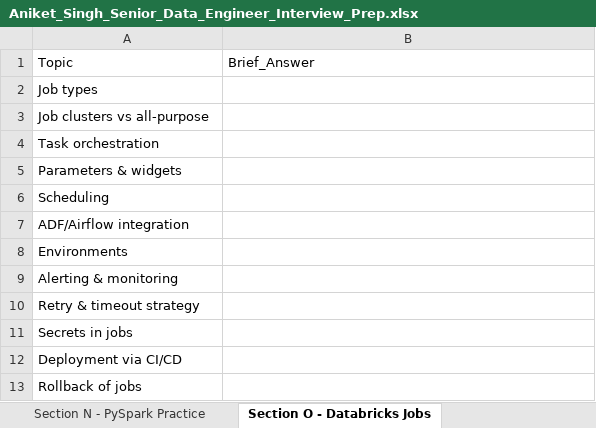
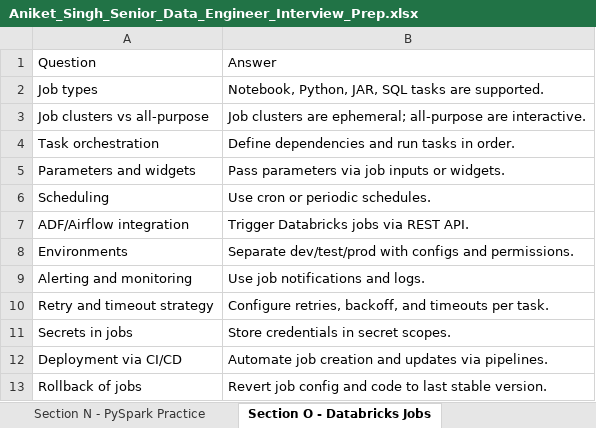
Before and after one commit to impalalogis/interviewprep, an Excel workbook: Aniket_Singh_Senior_Data_Engineer_Interview_Prep.xlsx, sheet Section O - Databricks Jobs, drawn as a sheet; values as stored, in another font and other column widths than the file's, no borders; removed rows and columns are numbered as before the commit, all else as after; the diff names each change by its address in the sheet, - before the commit and + after, or states it on an @@ line.

```diff
--- a/Aniket_Singh_Senior_Data_Engineer_Interview_Prep.xlsx (sheet Section O - Databricks Jobs)
+++ b/Aniket_Singh_Senior_Data_Engineer_Interview_Prep.xlsx (sheet Section O - Databricks Jobs)
-row 1: Topic | Brief_Answer
+row 1: Question | Answer
-B2: (empty)
+B2: Notebook, Python, JAR, SQL tasks are supported.
-B3: (empty)
+B3: Job clusters are ephemeral; all-purpose are interactive.
-B4: (empty)
+B4: Define dependencies and run tasks in order.
-row 5: Parameters & widgets
+row 5: Parameters and widgets | Pass parameters via job inputs or widgets.
-B6: (empty)
+B6: Use cron or periodic schedules.
-B7: (empty)
+B7: Trigger Databricks jobs via REST API.
-B8: (empty)
+B8: Separate dev/test/prod with configs and permissions.
-row 9: Alerting & monitoring
-row 10: Retry & timeout strategy
+row 9: Alerting and monitoring | Use job notifications and logs.
+row 10: Retry and timeout strategy | Configure retries, backoff, and timeouts per task.
-B11: (empty)
+B11: Store credentials in secret scopes.
-B12: (empty)
+B12: Automate job creation and updates via pipelines.
-B13: (empty)
+B13: Revert job config and code to last stable version.
```
Also changed, not shown: sheet Section H - Spark Optimization, sheet Section A - SQL, sheet Section K - Migration, sheet Section L - System Design, sheet Section 0 - Intro, sheet Section R - Mock QA, 13 more sheets.
